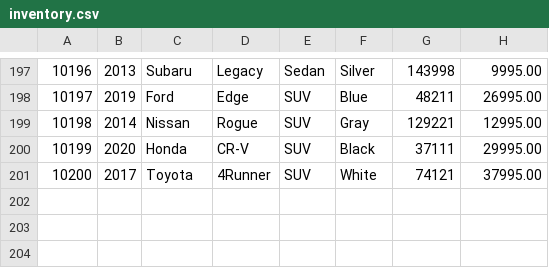
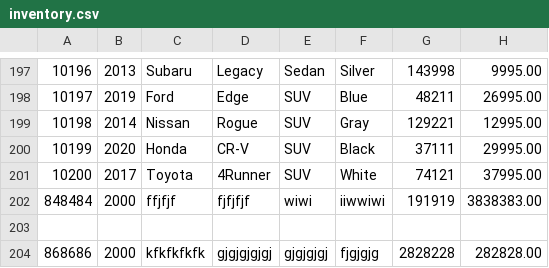
Before and after one commit to SeanZamoraS/pair-programming-demo, a CSV file: data/inventory.csv, drawn as a sheet; only a part is shown, gaps mark what is left out; the diff names each change by its address in the sheet, - before the commit and + after, or states it on an @@ line.

```diff
--- a/data/inventory.csv
+++ b/data/inventory.csv
+row 202: 848484 | 2000 | ffjfjf | fjfjfjf | wiwi | iiwwiwi | 191919 | 3838383.00
+row 203: (empty)
+row 204: 868686 | 2000 | kfkfkfkfk | gjgjgjgjgj | gjgjgjgj | fjgjgjg | 2828228 | 282828.00
```
Also changed, not shown: 4 other files.
